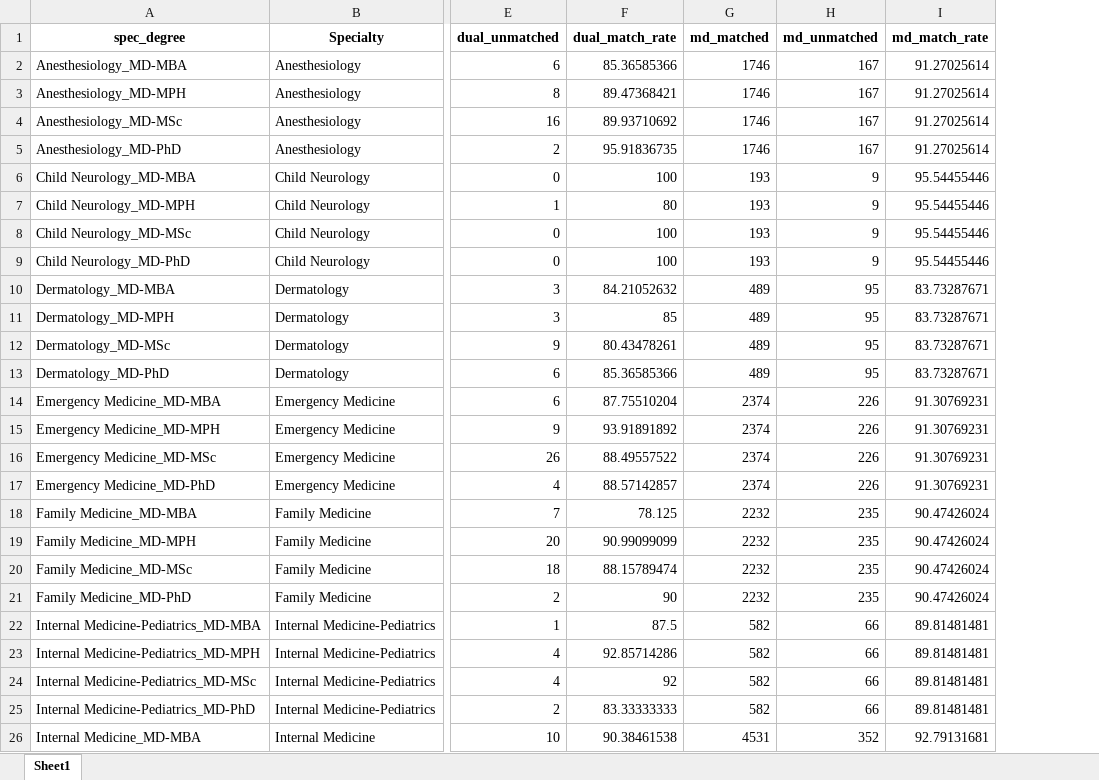
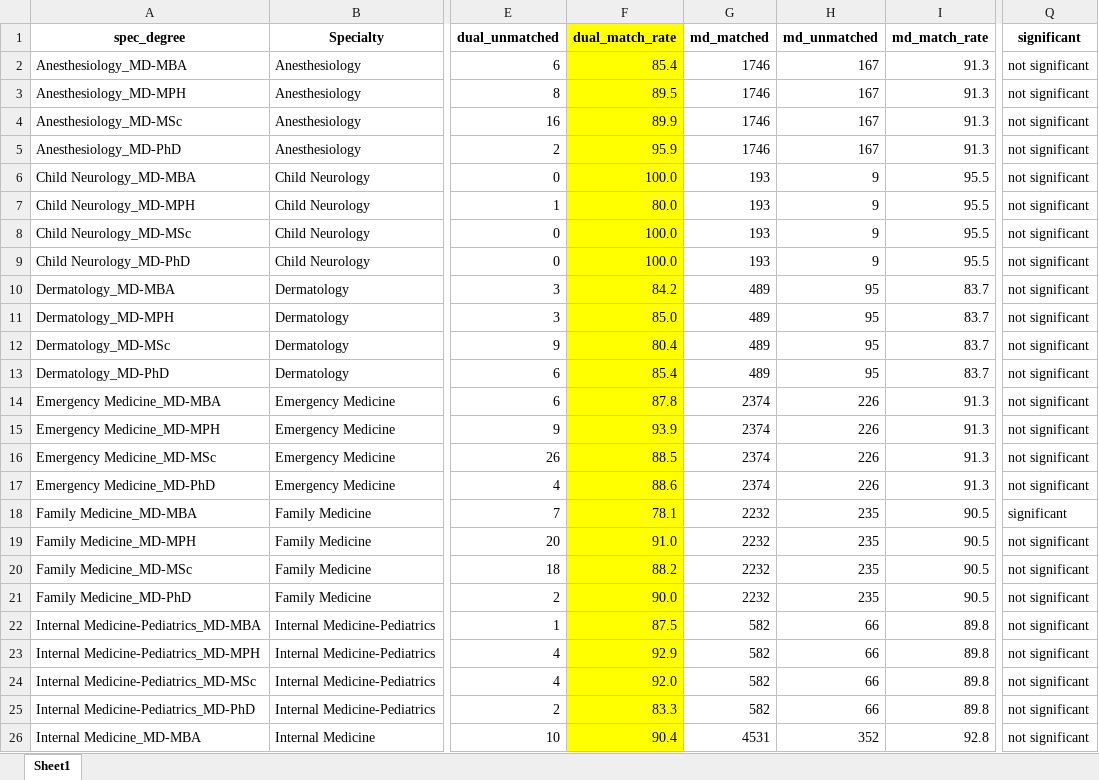
Before and after one commit to physicianscientists/Texas-STAR, an Excel workbook: tables/match-rate_specialty-degrees_stats.xlsx, sheet Sheet1, drawn as a sheet; only a part is shown, gaps mark what is left out; values as stored, in another font and other column widths than the file's, no borders; the diff covers the shown part only; the diff names each change by its address in the sheet, - before the commit and + after, or states it on an @@ line.

```diff
--- a/tables/match-rate_specialty-degrees_stats.xlsx (sheet Sheet1)
+++ b/tables/match-rate_specialty-degrees_stats.xlsx (sheet Sheet1)
+column Q (significant), rows 2-26: not significant | not significant | not significant | not significant | not significant | not significant | not significant | not significant | not significant | not significant | not significant | not significant | not significant | not significant | not significant | not significant | significant | not significant | not significant | not significant | not significant | not significant | not significant | not significant | not significant
-F1:F26 fill: none
+F1:F26 fill: #FFFF00
-F2 (dual_match_rate): 85.36585366
+F2 (dual_match_rate): 85.4
-I2:I5 (md_match_rate): 91.27025614
+I2:I5 (md_match_rate): 91.3
-F3 (dual_match_rate): 89.47368421
+F3 (dual_match_rate): 89.5
-F4 (dual_match_rate): 89.93710692
+F4 (dual_match_rate): 89.9
-F5 (dual_match_rate): 95.91836735
+F5 (dual_match_rate): 95.9
-F6 (dual_match_rate): 100
+F6 (dual_match_rate): 100.0
-I6:I9 (md_match_rate): 95.54455446
+I6:I9 (md_match_rate): 95.5
-F7 (dual_match_rate): 80
+F7 (dual_match_rate): 80.0
-F8:F9 (dual_match_rate): 100
+F8:F9 (dual_match_rate): 100.0
-F10 (dual_match_rate): 84.21052632
+F10 (dual_match_rate): 84.2
-I10:I13 (md_match_rate): 83.73287671
+I10:I13 (md_match_rate): 83.7
-F11 (dual_match_rate): 85
+F11 (dual_match_rate): 85.0
-F12 (dual_match_rate): 80.43478261
+F12 (dual_match_rate): 80.4
-F13 (dual_match_rate): 85.36585366
+F13 (dual_match_rate): 85.4
-F14 (dual_match_rate): 87.75510204
+F14 (dual_match_rate): 87.8
-I14:I17 (md_match_rate): 91.30769231
+I14:I17 (md_match_rate): 91.3
-F15 (dual_match_rate): 93.91891892
+F15 (dual_match_rate): 93.9
-F16 (dual_match_rate): 88.49557522
+F16 (dual_match_rate): 88.5
-F17 (dual_match_rate): 88.57142857
+F17 (dual_match_rate): 88.6
-F18 (dual_match_rate): 78.125
+F18 (dual_match_rate): 78.1
-I18:I21 (md_match_rate): 90.47426024
+I18:I21 (md_match_rate): 90.5
-F19 (dual_match_rate): 90.99099099
+F19 (dual_match_rate): 91.0
-F20 (dual_match_rate): 88.15789474
+F20 (dual_match_rate): 88.2
-F21 (dual_match_rate): 90
+F21 (dual_match_rate): 90.0
-I22:I25 (md_match_rate): 89.81481481
+I22:I25 (md_match_rate): 89.8
-F23 (dual_match_rate): 92.85714286
+F23 (dual_match_rate): 92.9
-F24 (dual_match_rate): 92
+F24 (dual_match_rate): 92.0
-F25 (dual_match_rate): 83.33333333
+F25 (dual_match_rate): 83.3
-F26 (dual_match_rate): 90.38461538
+F26 (dual_match_rate): 90.4
-I26 (md_match_rate): 92.79131681
+I26 (md_match_rate): 92.8
```
Also changed, not shown: 131 edited cells and cell formats elsewhere in this sheet, 39 other files.
